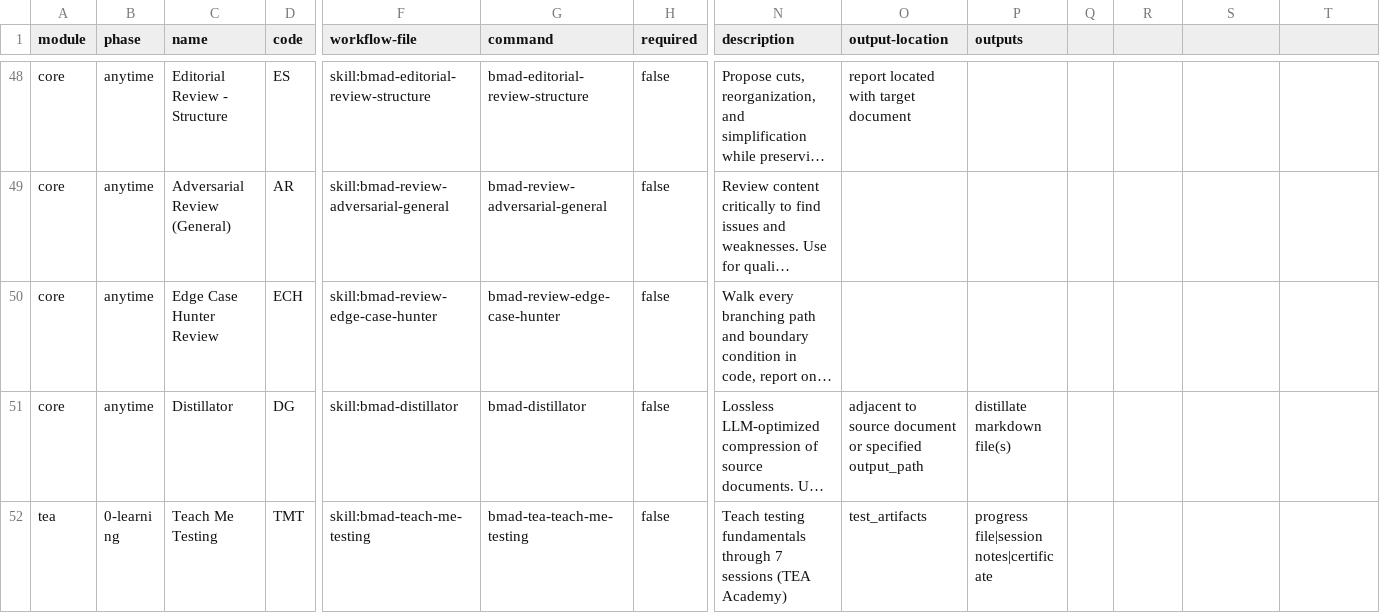
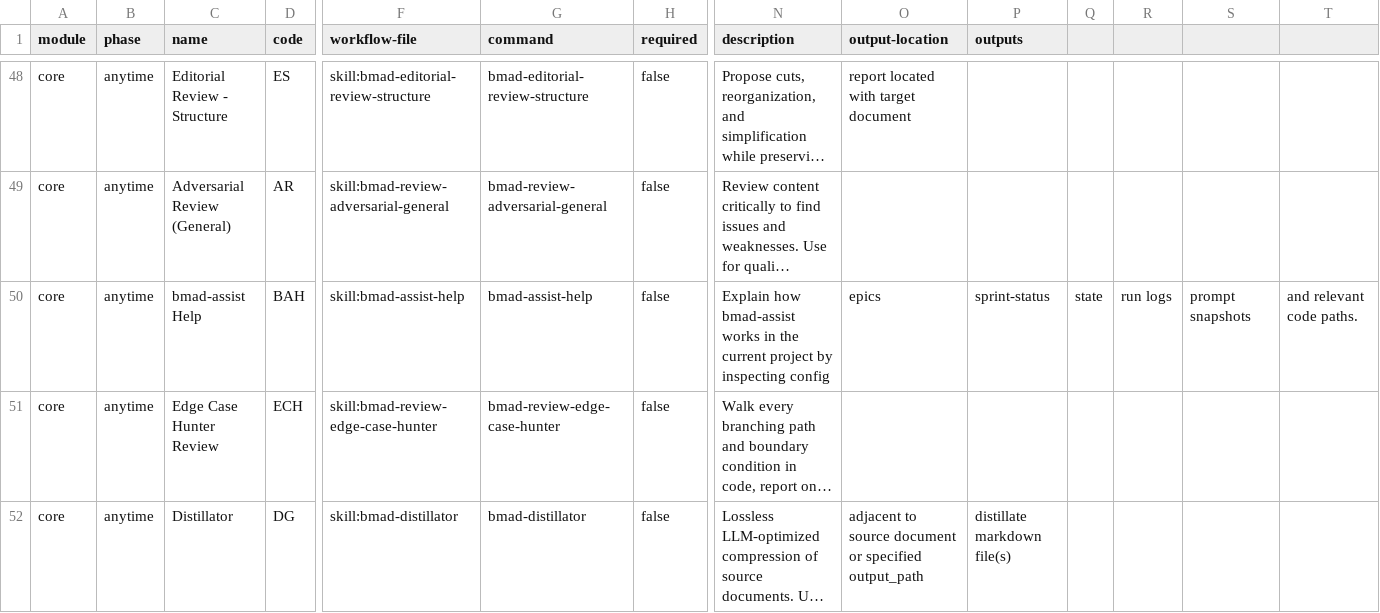
Before and after one commit to reformlab/ReformLab, a CSV file: _bmad/_config/bmad-help.csv, drawn as a sheet; only a part is shown, gaps mark what is left out; the shorter side is filled out with more unchanged rows; long unchanged cells end in …; rows hold the shown columns only; the diff names each change by its address in the sheet, - before the commit and + after, or states it on an @@ line.

Commit message:
feat(skills): add bmad-assist help

```diff
--- a/_bmad/_config/bmad-help.csv
+++ b/_bmad/_config/bmad-help.csv
+row 50: core | anytime | bmad-assist Help | BAH | skill:bmad-assist-help | bmad-assist-help | false | Explain how bmad-assist works in the current project by inspecting config | epics | sprint-status | state | run logs | prompt snapshots | and relevant code paths.
```
Also changed, not shown: 4 other files.
